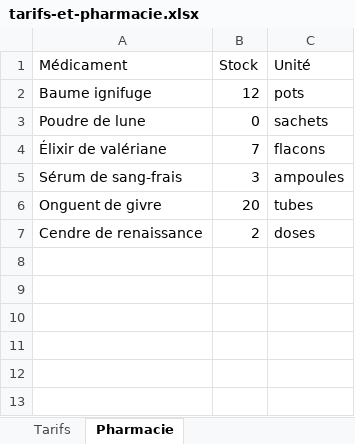
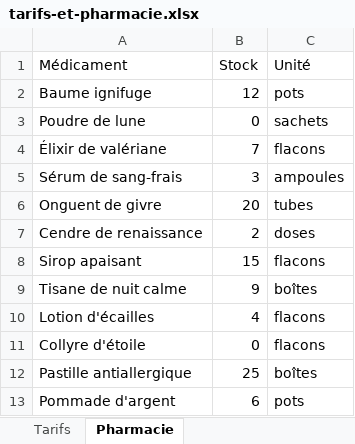
Before and after one commit to nverstaevel/M2IPMAgenticAI_Student, an Excel workbook: td3-outils-externes/src/main/resources/donnees/tarifs-et-pharmacie.xlsx, sheet Pharmacie, drawn as a sheet; values as stored, in another font and other column widths than the file's, no borders; the diff names each change by its address in the sheet, - before the commit and + after, or states it on an @@ line.

```diff
--- a/td3-outils-externes/src/main/resources/donnees/tarifs-et-pharmacie.xlsx (sheet Pharmacie)
+++ b/td3-outils-externes/src/main/resources/donnees/tarifs-et-pharmacie.xlsx (sheet Pharmacie)
+row 8: Sirop apaisant | 15 | flacons
+row 9: Tisane de nuit calme | 9 | boîtes
+row 10: Lotion d'écailles | 4 | flacons
+row 11: Collyre d'étoile | 0 | flacons
+row 12: Pastille antiallergique | 25 | boîtes
+row 13: Pommade d'argent | 6 | pots
```
Also changed, not shown: td4-agent-react/src/main/resources/donnees/tarifs-et-pharmacie.xlsx, td5-agents-roles/src/main/resources/donnees/tarifs-et-pharmacie.xlsx, 5 other files.
